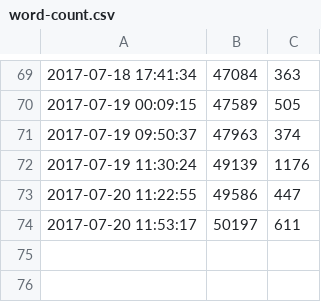
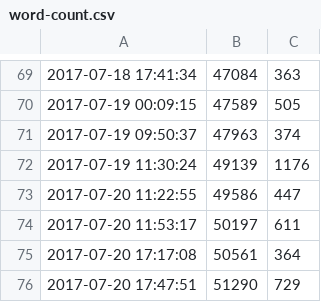
Before and after one commit to ajs-voices/the-children-of-morpheus, a CSV file: word-count.csv, drawn as a sheet; only a part is shown, gaps mark what is left out; the diff names each change by its address in the sheet, - before the commit and + after, or states it on an @@ line.

```diff
--- a/word-count.csv
+++ b/word-count.csv
+row 75: 2017-07-20 17:17:08 | 50561 | 364
+row 76: 2017-07-20 17:47:51 | 51290 | 729
```
Also changed, not shown: 4 other files.
